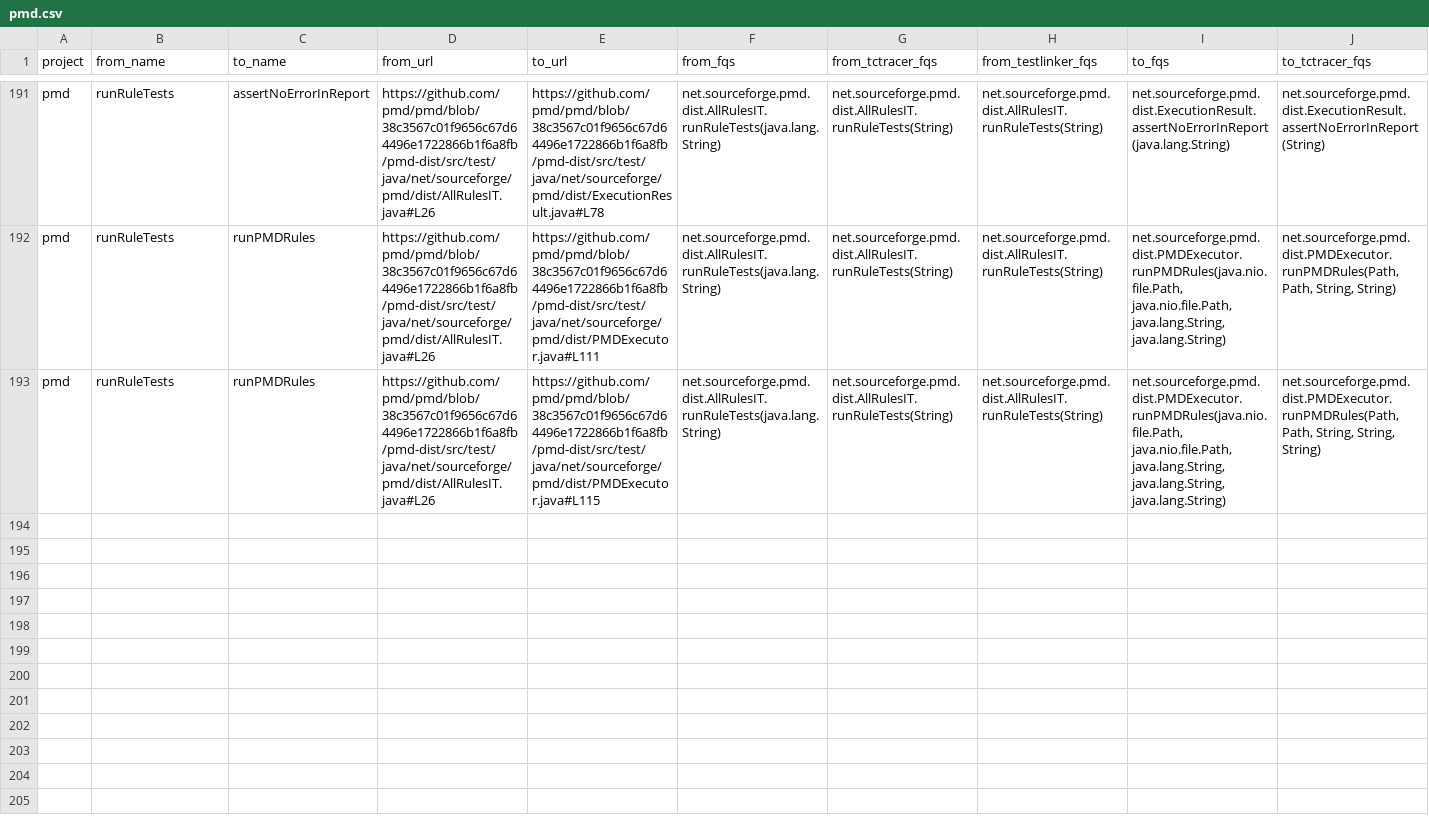
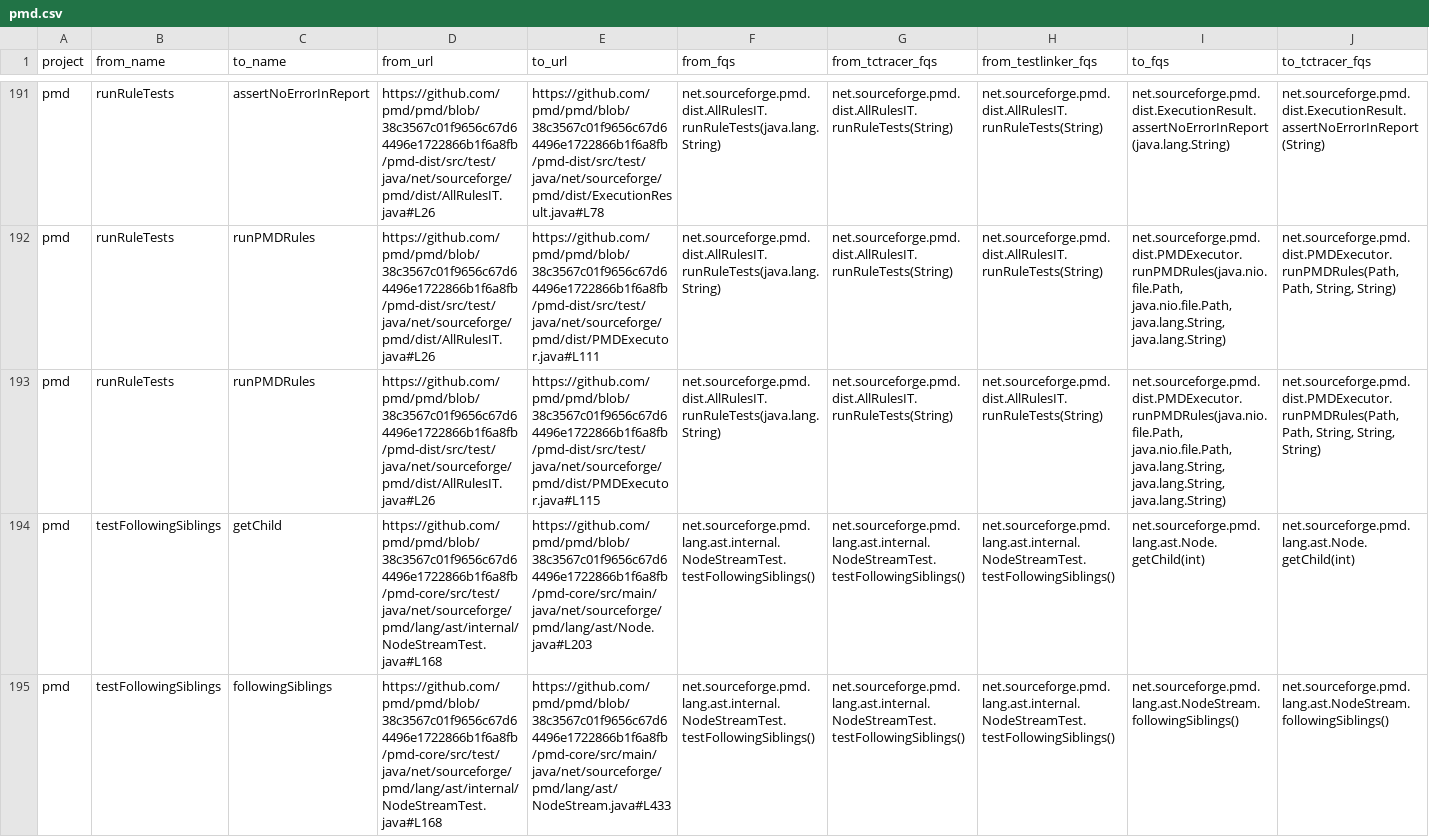
Before and after one commit to SQMLab/method-co-evolution, a CSV file: data/t2plinker/t2p-ground-truth/pmd.csv, drawn as a sheet; only a part is shown, gaps mark what is left out; rows hold the shown columns only; the diff covers the shown part only; the diff names each change by its address in the sheet, - before the commit and + after, or states it on an @@ line.

Commit message:
replace non test-case-method with test case methods

```diff
--- a/data/t2plinker/t2p-ground-truth/pmd.csv
+++ b/data/t2plinker/t2p-ground-truth/pmd.csv
+row 194: pmd | testFollowingSiblings | getChild | https://github.com/pmd/pmd/blob/38c3567c01f9656c67d64496e1722866b1f6a8fb/pmd-core/src/test/java/net/sourceforge/pmd/lang/ast/internal/NodeStreamTest.java#L168 | https://github.com/pmd/pmd/blob/38c3567c01f9656c67d64496e1722866b1f6a8fb/pmd-core/src/main/java/net/sourceforge/pmd/lang/ast/Node.java#L203 | net.sourceforge.pmd.lang.ast.internal.NodeStreamTest.testFollowingSiblings() | net.sourceforge.pmd.lang.ast.internal.NodeStreamTest.testFollowingSiblings() | net.sourceforge.pmd.lang.ast.internal.NodeStreamTest.testFollowingSiblings() | net.sourceforge.pmd.lang.ast.Node.getChild(int) | net.sourceforge.pmd.lang.ast.Node.getChild(int)
+row 195: pmd | testFollowingSiblings | followingSiblings | https://github.com/pmd/pmd/blob/38c3567c01f9656c67d64496e1722866b1f6a8fb/pmd-core/src/test/java/net/sourceforge/pmd/lang/ast/internal/NodeStreamTest.java#L168 | https://github.com/pmd/pmd/blob/38c3567c01f9656c67d64496e1722866b1f6a8fb/pmd-core/src/main/java/net/sourceforge/pmd/lang/ast/NodeStream.java#L433 | net.sourceforge.pmd.lang.ast.internal.NodeStreamTest.testFollowingSiblings() | net.sourceforge.pmd.lang.ast.internal.NodeStreamTest.testFollowingSiblings() | net.sourceforge.pmd.lang.ast.internal.NodeStreamTest.testFollowingSiblings() | net.sourceforge.pmd.lang.ast.NodeStream.followingSiblings() | net.sourceforge.pmd.lang.ast.NodeStream.followingSiblings()
```
Also changed, not shown: 5 added rows elsewhere in this file, data/t2plinker/t2p-ground-truth/commons-io.csv, data/t2plinker/t2p-ground-truth/commons-lang.csv, 3 other files.
